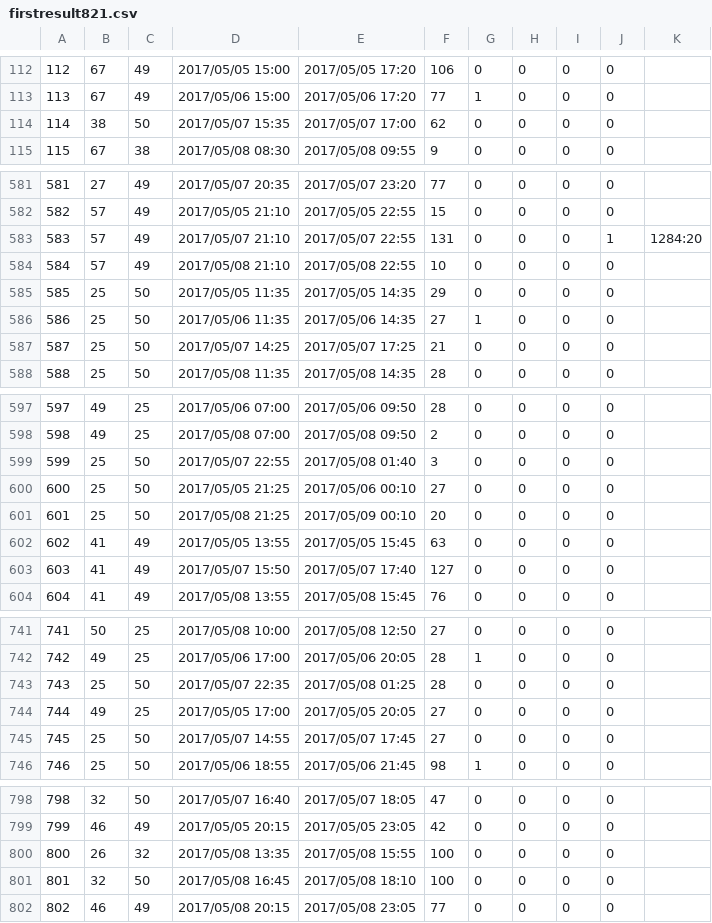
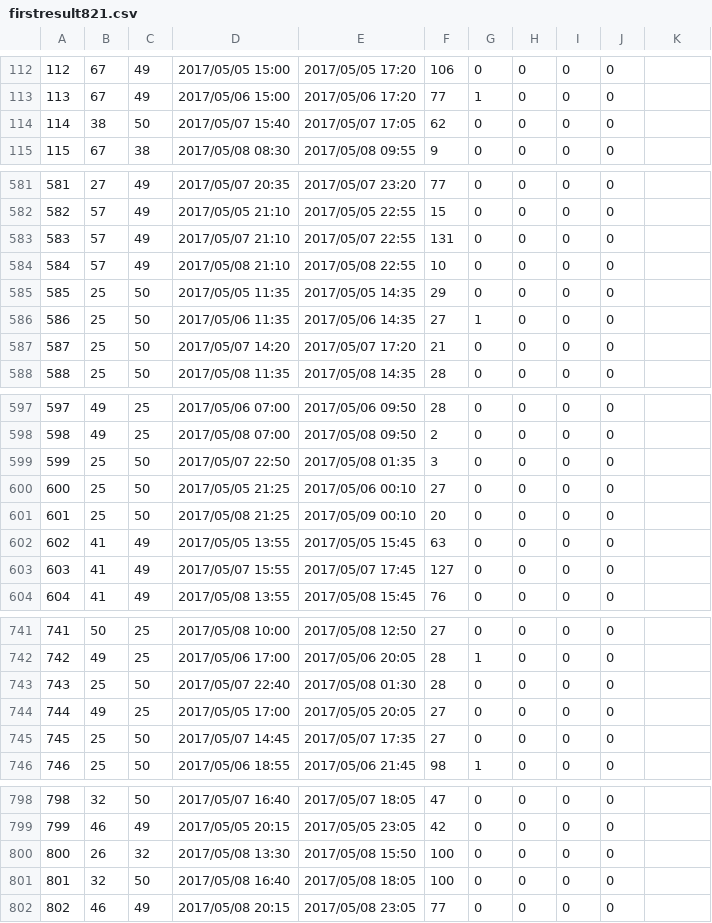
Before and after one commit to zdpony/airline_office, a CSV file: airlinerecovery_office/firstresult821.csv, drawn as a sheet; only a part is shown, gaps mark what is left out; the diff covers the shown part only.

```diff
--- a/airlinerecovery_office/firstresult821.csv
+++ b/airlinerecovery_office/firstresult821.csv
@@ -113,3 +113,3 @@
 113,67,49,2017/05/06 15:00,2017/05/06 17:20,77,1,0,0,0,
-114,38,50,2017/05/07 15:35,2017/05/07 17:00,62,0,0,0,0,
+114,38,50,2017/05/07 15:40,2017/05/07 17:05,62,0,0,0,0,
 115,67,38,2017/05/08 08:30,2017/05/08 09:55,9,0,0,0,0,
@@ -582,3 +582,3 @@
 582,57,49,2017/05/05 21:10,2017/05/05 22:55,15,0,0,0,0,
-583,57,49,2017/05/07 21:10,2017/05/07 22:55,131,0,0,0,1,1284:20
+583,57,49,2017/05/07 21:10,2017/05/07 22:55,131,0,0,0,0,
 584,57,49,2017/05/08 21:10,2017/05/08 22:55,10,0,0,0,0,
@@ -586,3 +586,3 @@
 586,25,50,2017/05/06 11:35,2017/05/06 14:35,27,1,0,0,0,
-587,25,50,2017/05/07 14:25,2017/05/07 17:25,21,0,0,0,0,
+587,25,50,2017/05/07 14:20,2017/05/07 17:20,21,0,0,0,0,
 588,25,50,2017/05/08 11:35,2017/05/08 14:35,28,0,0,0,0,
@@ -598,3 +598,3 @@
 598,49,25,2017/05/08 07:00,2017/05/08 09:50,2,0,0,0,0,
-599,25,50,2017/05/07 22:55,2017/05/08 01:40,3,0,0,0,0,
+599,25,50,2017/05/07 22:50,2017/05/08 01:35,3,0,0,0,0,
 600,25,50,2017/05/05 21:25,2017/05/06 00:10,27,0,0,0,0,
@@ -602,3 +602,3 @@
 602,41,49,2017/05/05 13:55,2017/05/05 15:45,63,0,0,0,0,
-603,41,49,2017/05/07 15:50,2017/05/07 17:40,127,0,0,0,0,
+603,41,49,2017/05/07 15:55,2017/05/07 17:45,127,0,0,0,0,
 604,41,49,2017/05/08 13:55,2017/05/08 15:45,76,0,0,0,0,
@@ -742,5 +742,5 @@
 742,49,25,2017/05/06 17:00,2017/05/06 20:05,28,1,0,0,0,
-743,25,50,2017/05/07 22:35,2017/05/08 01:25,28,0,0,0,0,
+743,25,50,2017/05/07 22:40,2017/05/08 01:30,28,0,0,0,0,
 744,49,25,2017/05/05 17:00,2017/05/05 20:05,27,0,0,0,0,
-745,25,50,2017/05/07 14:55,2017/05/07 17:45,27,0,0,0,0,
+745,25,50,2017/05/07 14:45,2017/05/07 17:35,27,0,0,0,0,
 746,25,50,2017/05/06 18:55,2017/05/06 21:45,98,1,0,0,0,
@@ -799,4 +799,4 @@
 799,46,49,2017/05/05 20:15,2017/05/05 23:05,42,0,0,0,0,
-800,26,32,2017/05/08 13:35,2017/05/08 15:55,100,0,0,0,0,
-801,32,50,2017/05/08 16:45,2017/05/08 18:10,100,0,0,0,0,
+800,26,32,2017/05/08 13:30,2017/05/08 15:50,100,0,0,0,0,
+801,32,50,2017/05/08 16:40,2017/05/08 18:05,100,0,0,0,0,
 802,46,49,2017/05/08 20:15,2017/05/08 23:05,77,0,0,0,0,
```
Also changed, not shown: 98 edited cells elsewhere in this file, airlinerecovery_office/linearsolution.csv, 2 other files.
